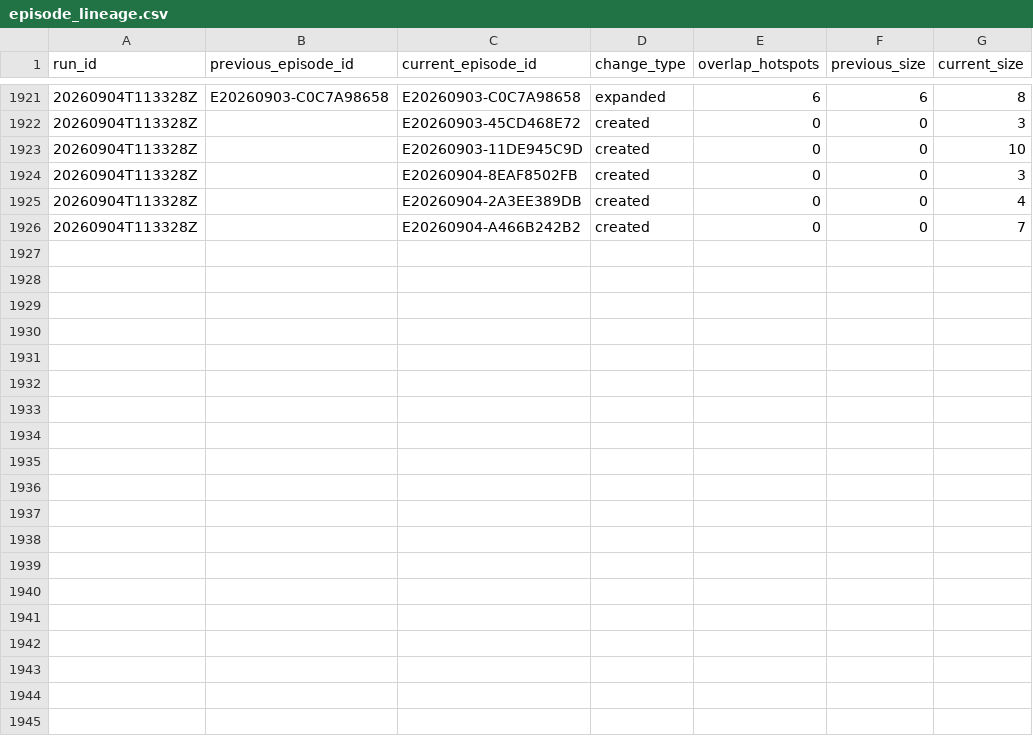
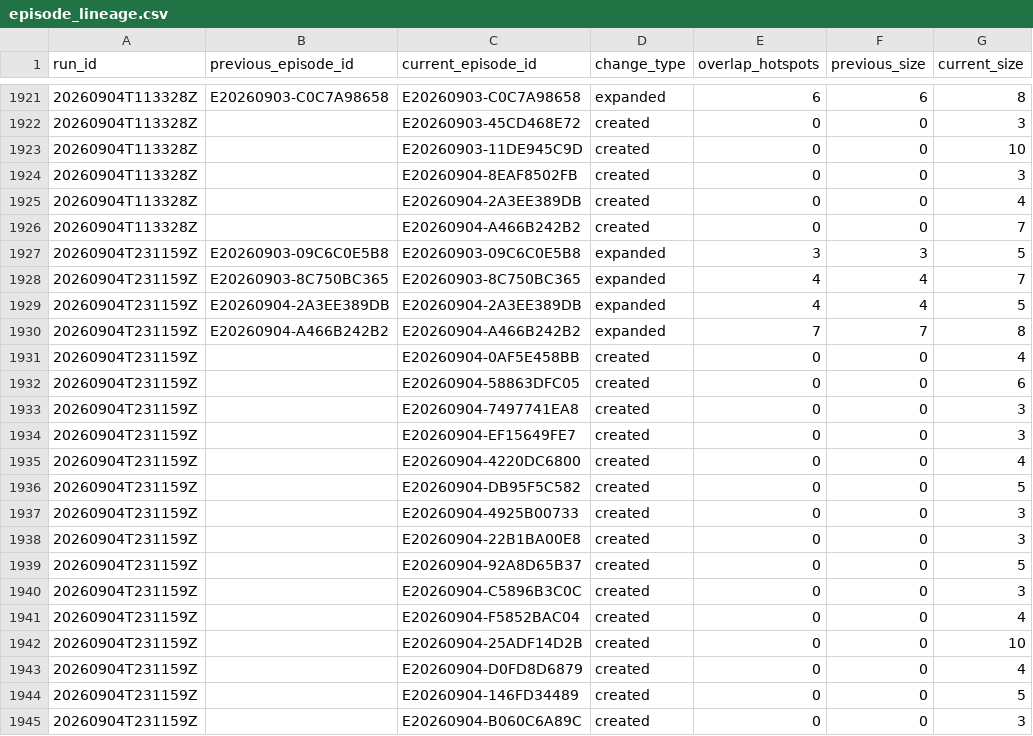
Before and after one commit to jcgomezga/puntos-calor-colombia-dashboard, a CSV file: data/episodes/episode_lineage.csv, drawn as a sheet; only a part is shown, gaps mark what is left out; the diff names each change by its address in the sheet, - before the commit and + after, or states it on an @@ line.

```diff
--- a/data/episodes/episode_lineage.csv
+++ b/data/episodes/episode_lineage.csv
+row 1927: 20260904T231159Z | E20260903-09C6C0E5B8 | E20260903-09C6C0E5B8 | expanded | 3 | 3 | 5
+row 1928: 20260904T231159Z | E20260903-8C750BC365 | E20260903-8C750BC365 | expanded | 4 | 4 | 7
+row 1929: 20260904T231159Z | E20260904-2A3EE389DB | E20260904-2A3EE389DB | expanded | 4 | 4 | 5
+row 1930: 20260904T231159Z | E20260904-A466B242B2 | E20260904-A466B242B2 | expanded | 7 | 7 | 8
+row 1931: 20260904T231159Z |  | E20260904-0AF5E458BB | created | 0 | 0 | 4
+row 1932: 20260904T231159Z |  | E20260904-58863DFC05 | created | 0 | 0 | 6
+row 1933: 20260904T231159Z |  | E20260904-7497741EA8 | created | 0 | 0 | 3
+row 1934: 20260904T231159Z |  | E20260904-EF15649FE7 | created | 0 | 0 | 3
+row 1935: 20260904T231159Z |  | E20260904-4220DC6800 | created | 0 | 0 | 4
+row 1936: 20260904T231159Z |  | E20260904-DB95F5C582 | created | 0 | 0 | 5
+row 1937: 20260904T231159Z |  | E20260904-4925B00733 | created | 0 | 0 | 3
+row 1938: 20260904T231159Z |  | E20260904-22B1BA00E8 | created | 0 | 0 | 3
+row 1939: 20260904T231159Z |  | E20260904-92A8D65B37 | created | 0 | 0 | 5
+row 1940: 20260904T231159Z |  | E20260904-C5896B3C0C | created | 0 | 0 | 3
+row 1941: 20260904T231159Z |  | E20260904-F5852BAC04 | created | 0 | 0 | 4
+row 1942: 20260904T231159Z |  | E20260904-25ADF14D2B | created | 0 | 0 | 10
+row 1943: 20260904T231159Z |  | E20260904-D0FD8D6879 | created | 0 | 0 | 4
+row 1944: 20260904T231159Z |  | E20260904-146FD34489 | created | 0 | 0 | 5
+row 1945: 20260904T231159Z |  | E20260904-B060C6A89C | created | 0 | 0 | 3
```
Also changed, not shown: data/episodes/episodes.csv, data/metadata/run_log.csv, 22 other files.
